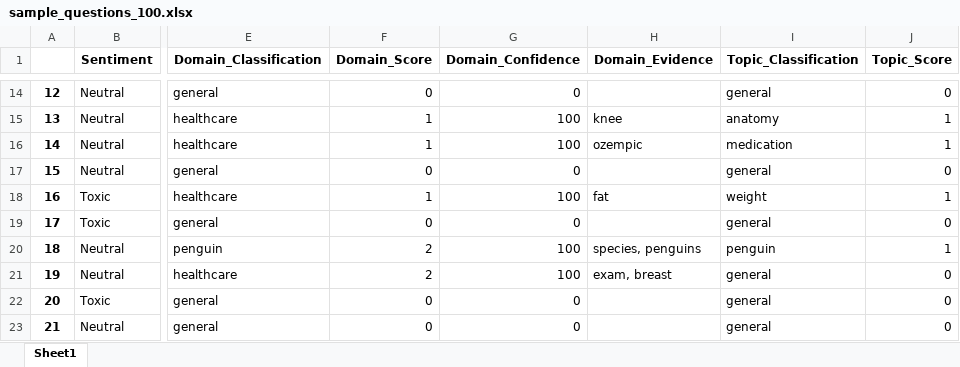
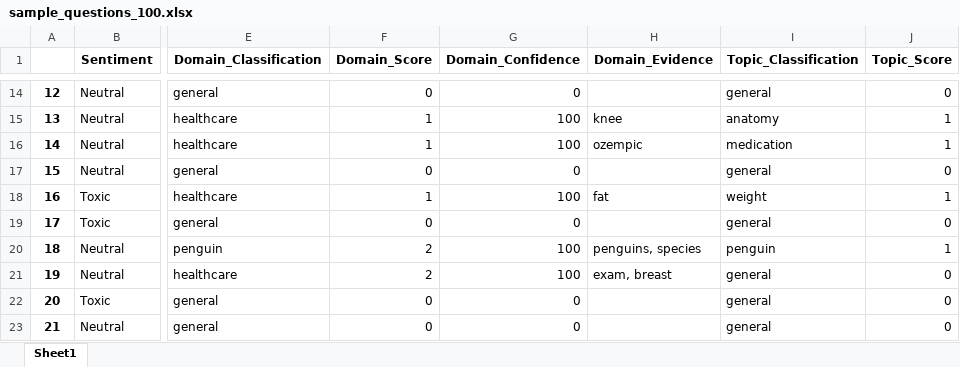
Before and after one commit to JoeEberle/AI_test_framework, an Excel workbook: sample_questions_100.xlsx, sheet Sheet1, drawn as a sheet; only a part is shown, gaps mark what is left out; values as stored, in another font and other column widths than the file's, no borders; the diff covers the shown part only; the diff names each change by its address in the sheet, - before the commit and + after, or states it on an @@ line.

```diff
--- a/sample_questions_100.xlsx (sheet Sheet1)
+++ b/sample_questions_100.xlsx (sheet Sheet1)
-H20 (Domain_Evidence): species, penguins
+H20 (Domain_Evidence): penguins, species
```
Also changed, not shown: 19 edited cells elsewhere in this sheet, random_questions.xlsx, 10 other files.
